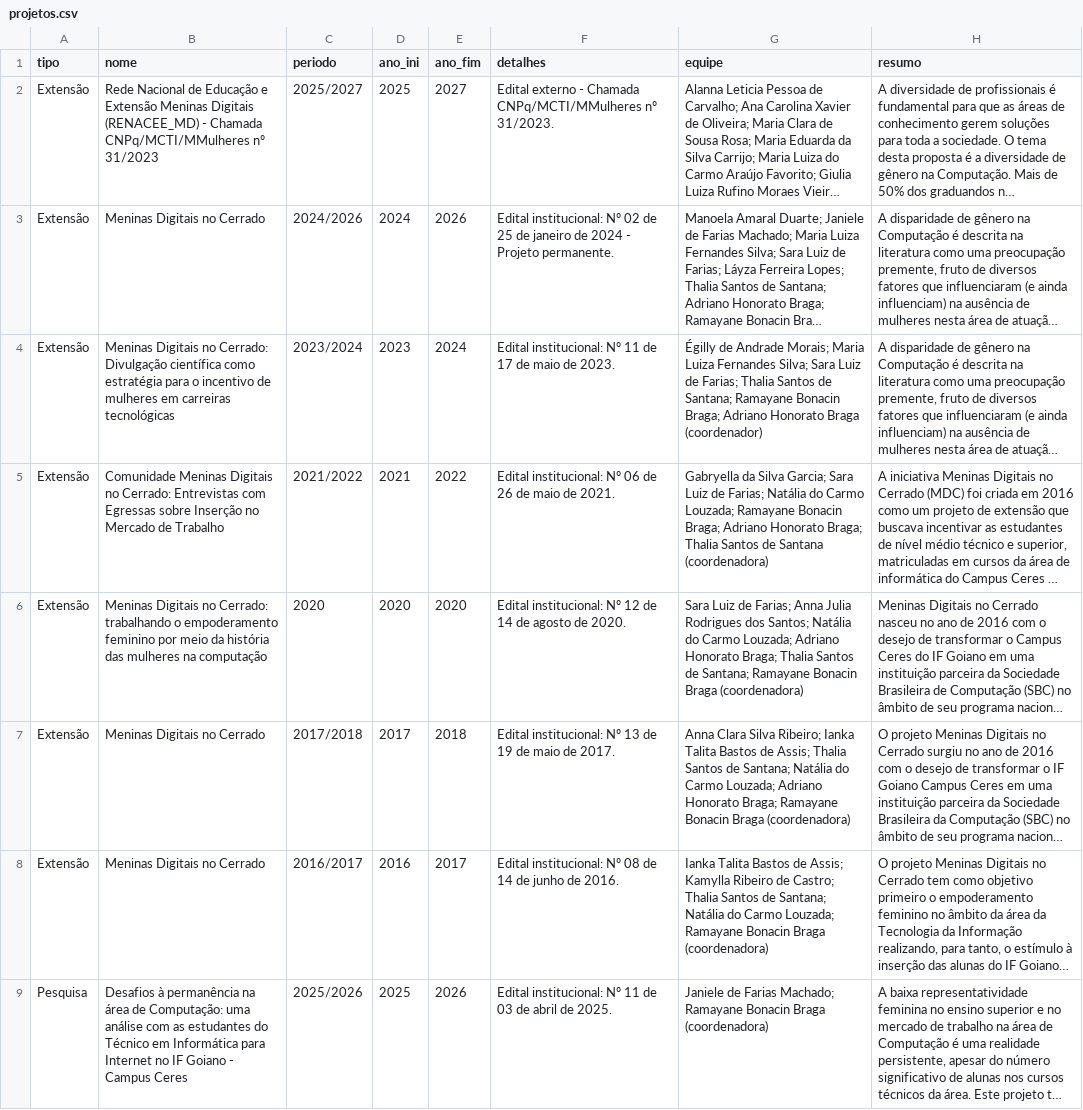
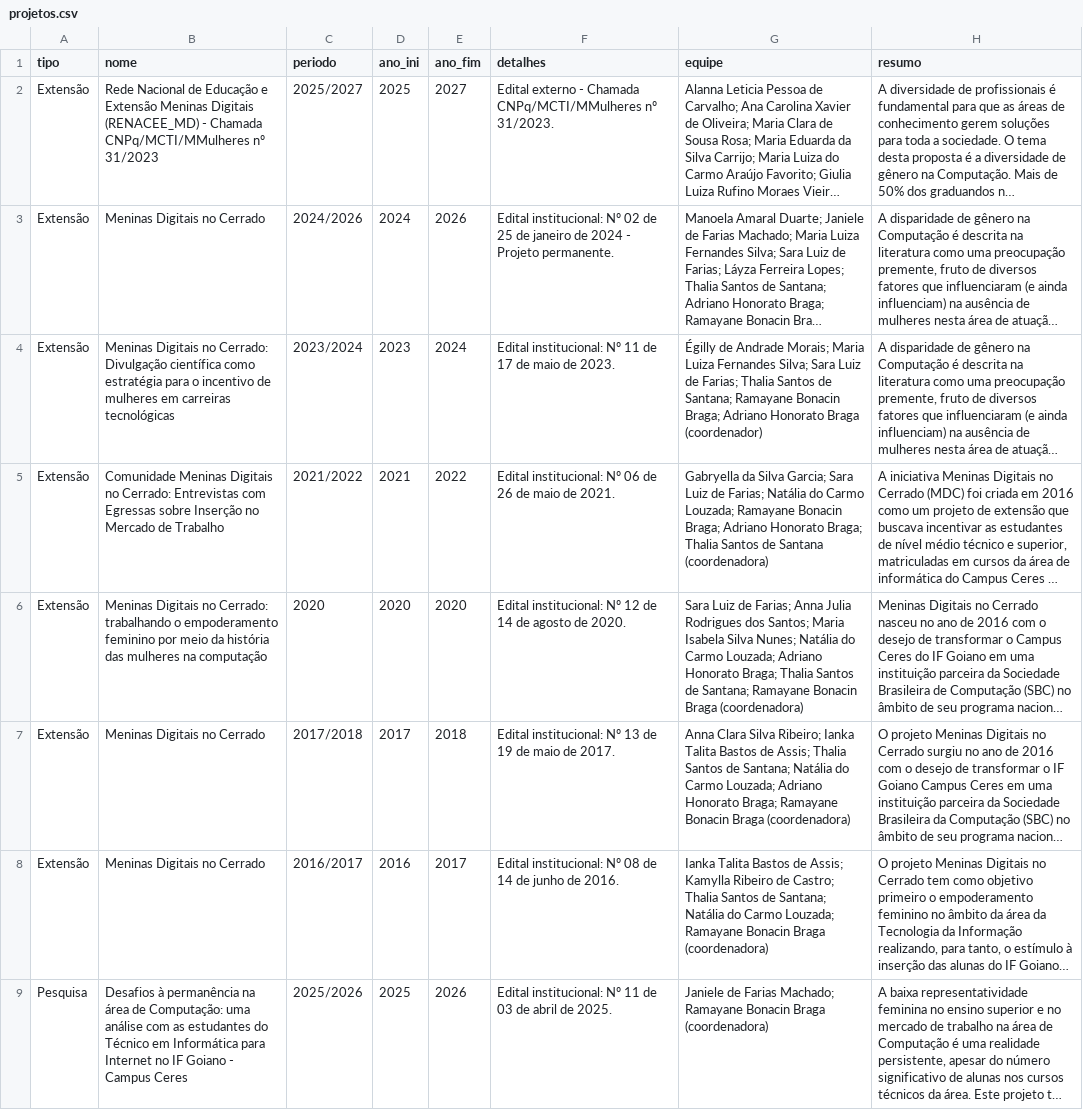
Before and after one commit to saraafariass/ic2026, a CSV file: data/projetos.csv, drawn as a sheet; only a part is shown; long unchanged cells end in …; the diff names each change by its address in the sheet, - before the commit and + after, or states it on an @@ line.

Commit message:
add de estudante a projeto (Maria Isabela)

```diff
--- a/data/projetos.csv
+++ b/data/projetos.csv
-G6 (equipe): …dos Santos; Natália do…
+G6 (equipe): …dos Santos; Maria Isabela Silva Nunes; Natália do…
```
